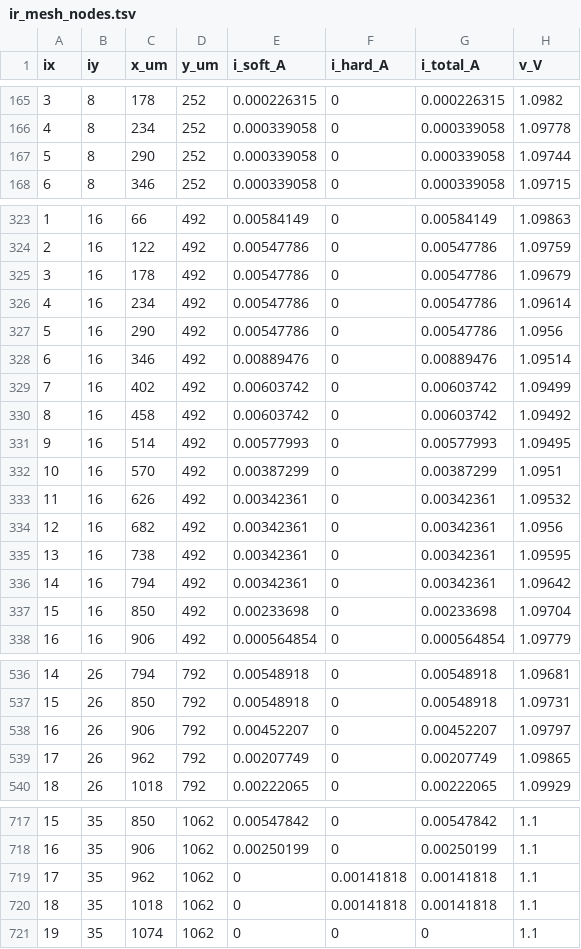
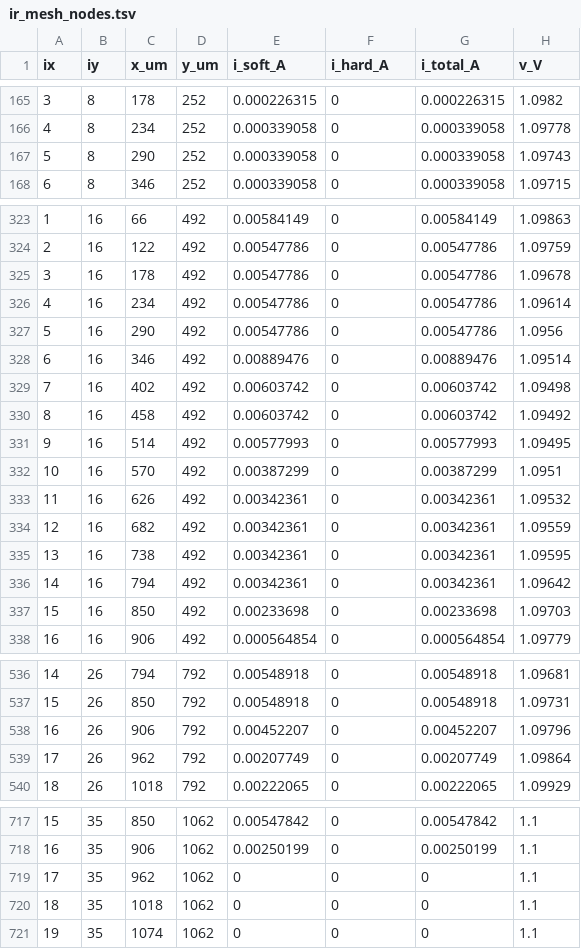
Before and after one commit to PioHuang/OpenROAD-flow-scripts, a TSV file: research/out/ir_mesh_nodes.tsv, drawn as a sheet; only a part is shown, gaps mark what is left out; the diff covers the shown part only.

```diff
--- a/research/out/ir_mesh_nodes.tsv
+++ b/research/out/ir_mesh_nodes.tsv
@@ -166,3 +166,3 @@ ix	iy	x_um	y_um	i_soft_A	i_hard_A	i_total_A	v_V
 4	8	234	252	0.000339058	0	0.000339058	1.09778
-5	8	290	252	0.000339058	0	0.000339058	1.09744
+5	8	290	252	0.000339058	0	0.000339058	1.09743
 6	8	346	252	0.000339058	0	0.000339058	1.09715
@@ -324,3 +324,3 @@ ix	iy	x_um	y_um	i_soft_A	i_hard_A	i_total_A	v_V
 2	16	122	492	0.00547786	0	0.00547786	1.09759
-3	16	178	492	0.00547786	0	0.00547786	1.09679
+3	16	178	492	0.00547786	0	0.00547786	1.09678
 4	16	234	492	0.00547786	0	0.00547786	1.09614
@@ -328,3 +328,3 @@ ix	iy	x_um	y_um	i_soft_A	i_hard_A	i_total_A	v_V
 6	16	346	492	0.00889476	0	0.00889476	1.09514
-7	16	402	492	0.00603742	0	0.00603742	1.09499
+7	16	402	492	0.00603742	0	0.00603742	1.09498
 8	16	458	492	0.00603742	0	0.00603742	1.09492
@@ -333,6 +333,6 @@ ix	iy	x_um	y_um	i_soft_A	i_hard_A	i_total_A	v_V
 11	16	626	492	0.00342361	0	0.00342361	1.09532
-12	16	682	492	0.00342361	0	0.00342361	1.0956
+12	16	682	492	0.00342361	0	0.00342361	1.09559
 13	16	738	492	0.00342361	0	0.00342361	1.09595
 14	16	794	492	0.00342361	0	0.00342361	1.09642
-15	16	850	492	0.00233698	0	0.00233698	1.09704
+15	16	850	492	0.00233698	0	0.00233698	1.09703
 16	16	906	492	0.000564854	0	0.000564854	1.09779
@@ -537,4 +537,4 @@ ix	iy	x_um	y_um	i_soft_A	i_hard_A	i_total_A	v_V
 15	26	850	792	0.00548918	0	0.00548918	1.09731
-16	26	906	792	0.00452207	0	0.00452207	1.09797
-17	26	962	792	0.00207749	0	0.00207749	1.09865
+16	26	906	792	0.00452207	0	0.00452207	1.09796
+17	26	962	792	0.00207749	0	0.00207749	1.09864
 18	26	1018	792	0.00222065	0	0.00222065	1.09929
@@ -718,4 +718,4 @@ ix	iy	x_um	y_um	i_soft_A	i_hard_A	i_total_A	v_V
 16	35	906	1062	0.00250199	0	0.00250199	1.1
-17	35	962	1062	0	0.00141818	0.00141818	1.1
-18	35	1018	1062	0	0.00141818	0.00141818	1.1
+17	35	962	1062	0	0	0	1.1
+18	35	1018	1062	0	0	0	1.1
 19	35	1074	1062	0	0	0	1.1
```
Also changed, not shown: 40 edited cells elsewhere in this file, research/out/ir_hard_macros.tsv, research/out/ir_soft_modules.tsv, 7 other files.
